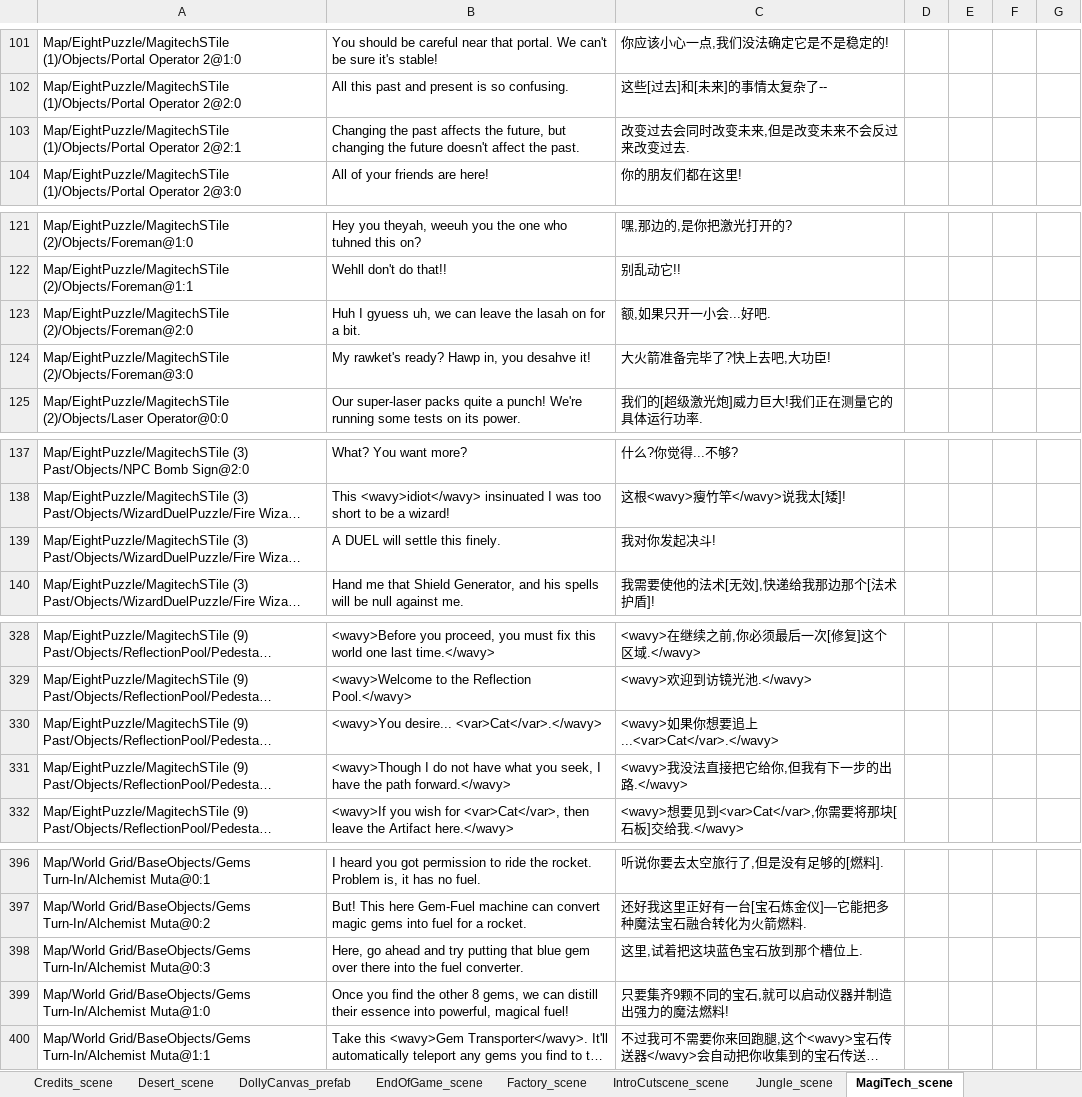
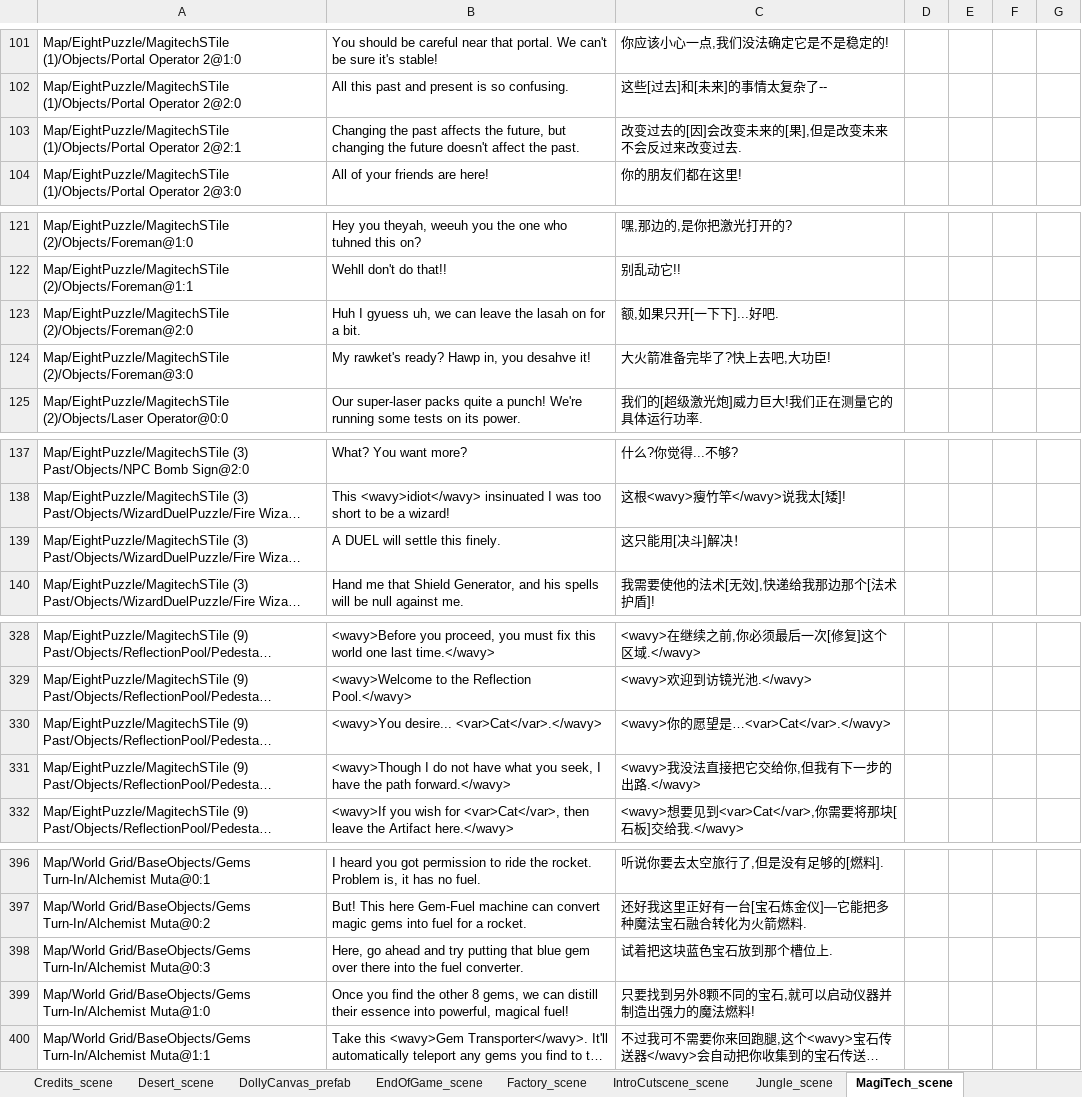
Before and after one commit to alanrtao/SliderCN, an Excel workbook: 简体中文.xlsx, sheet MagiTech_scene, drawn as a sheet; only a part is shown, gaps mark what is left out; long unchanged cells end in …; values as stored, in another font and other column widths than the file's, no borders; the diff covers the shown part only; the diff names each change by its address in the sheet, - before the commit and + after, or states it on an @@ line.

```diff
--- a/简体中文.xlsx (sheet MagiTech_scene)
+++ b/简体中文.xlsx (sheet MagiTech_scene)
-C103: 改变过去会同时改变未来,但是改变未来不会反过来改变过去.
+C103: 改变过去的[因]会改变未来的[果],但是改变未来不会反过来改变过去.
-C123: 额,如果只开一小会...好吧.
+C123: 额,如果只开[一下下]...好吧.
-C139: 我对你发起决斗!
+C139: 这只能用[决斗]解决！
-C330: <wavy>如果你想要追上...<var>Cat</var>.</wavy>
+C330: <wavy>你的愿望是…<var>Cat</var>.</wavy>
-C331: <wavy>我没法直接把它给你,但我有下一步的出路.</wavy>
+C331: <wavy>我没法直接把它交给你,但我有下一步的出路.</wavy>
-C398: 这里,试着把这块蓝色宝石放到那个槽位上.
+C398: 试着把这块蓝色宝石放到那个槽位上.
-C399: 只要集齐9颗不同的宝石,就可以启动仪器并制造出强力的魔法燃料!
+C399: 只要找到另外8颗不同的宝石,就可以启动仪器并制造出强力的魔法燃料!
```
Also changed, not shown: 27 edited cells elsewhere in this sheet.
